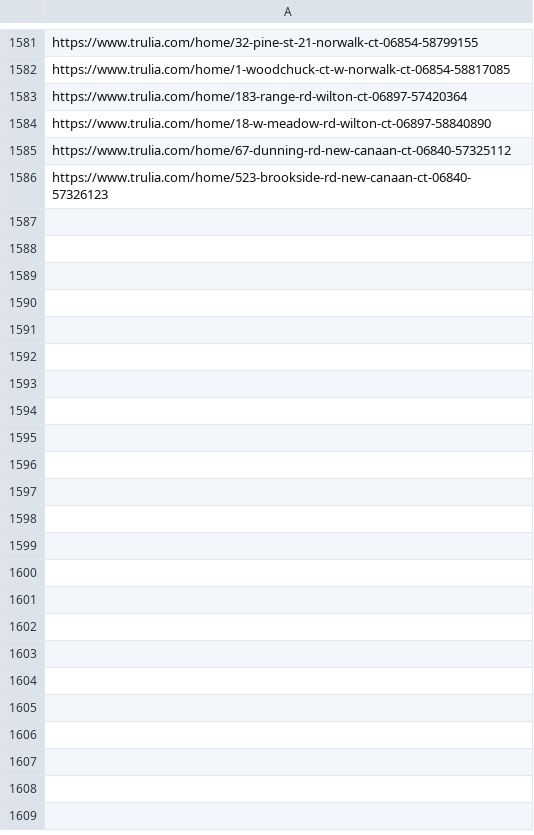
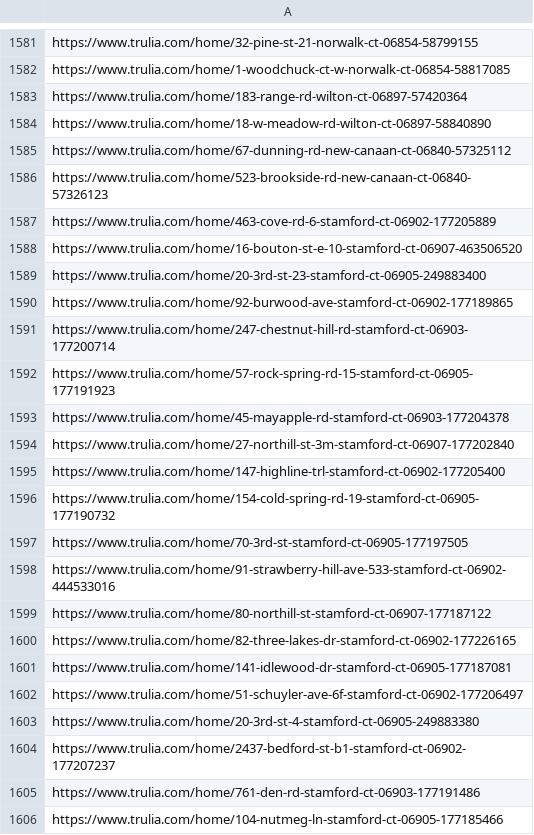
Before and after one commit to wistel-alexander/Blues-Point-Real-State, a CSV file: Trulia Buy/visited_links_buy.csv, drawn as a sheet; only a part is shown, gaps mark what is left out; the diff covers the shown part only.

```diff
--- a/Trulia Buy/visited_links_buy.csv
+++ b/Trulia Buy/visited_links_buy.csv
@@ -1586 +1586,21 @@ https://www.trulia.com/home/67-dunning-rd-new-canaan-ct-06840-57325112
 https://www.trulia.com/home/523-brookside-rd-new-canaan-ct-06840-57326123
+https://www.trulia.com/home/463-cove-rd-6-stamford-ct-06902-177205889
+https://www.trulia.com/home/16-bouton-st-e-10-stamford-ct-06907-463506520
+https://www.trulia.com/home/20-3rd-st-23-stamford-ct-06905-249883400
+https://www.trulia.com/home/92-burwood-ave-stamford-ct-06902-177189865
+https://www.trulia.com/home/247-chestnut-hill-rd-stamford-ct-06903-177200714
+https://www.trulia.com/home/57-rock-spring-rd-15-stamford-ct-06905-177191923
+https://www.trulia.com/home/45-mayapple-rd-stamford-ct-06903-177204378
+https://www.trulia.com/home/27-northill-st-3m-stamford-ct-06907-177202840
+https://www.trulia.com/home/147-highline-trl-stamford-ct-06902-177205400
+https://www.trulia.com/home/154-cold-spring-rd-19-stamford-ct-06905-177190732
+https://www.trulia.com/home/70-3rd-st-stamford-ct-06905-177197505
+https://www.trulia.com/home/91-strawberry-hill-ave-533-stamford-ct-06902-444533016
+https://www.trulia.com/home/80-northill-st-stamford-ct-06907-177187122
+https://www.trulia.com/home/82-three-lakes-dr-stamford-ct-06902-177226165
+https://www.trulia.com/home/141-idlewood-dr-stamford-ct-06905-177187081
+https://www.trulia.com/home/51-schuyler-ave-6f-stamford-ct-06902-177206497
+https://www.trulia.com/home/20-3rd-st-4-stamford-ct-06905-249883380
+https://www.trulia.com/home/2437-bedford-st-b1-stamford-ct-06902-177207237
+https://www.trulia.com/home/761-den-rd-stamford-ct-06903-177191486
+https://www.trulia.com/home/104-nutmeg-ln-stamford-ct-06905-177185466
```
Also changed, not shown: 39 added rows elsewhere in this file, Trulia Rent/trulia_rent_data.csv, Trulia Rent/visited_links.csv.
